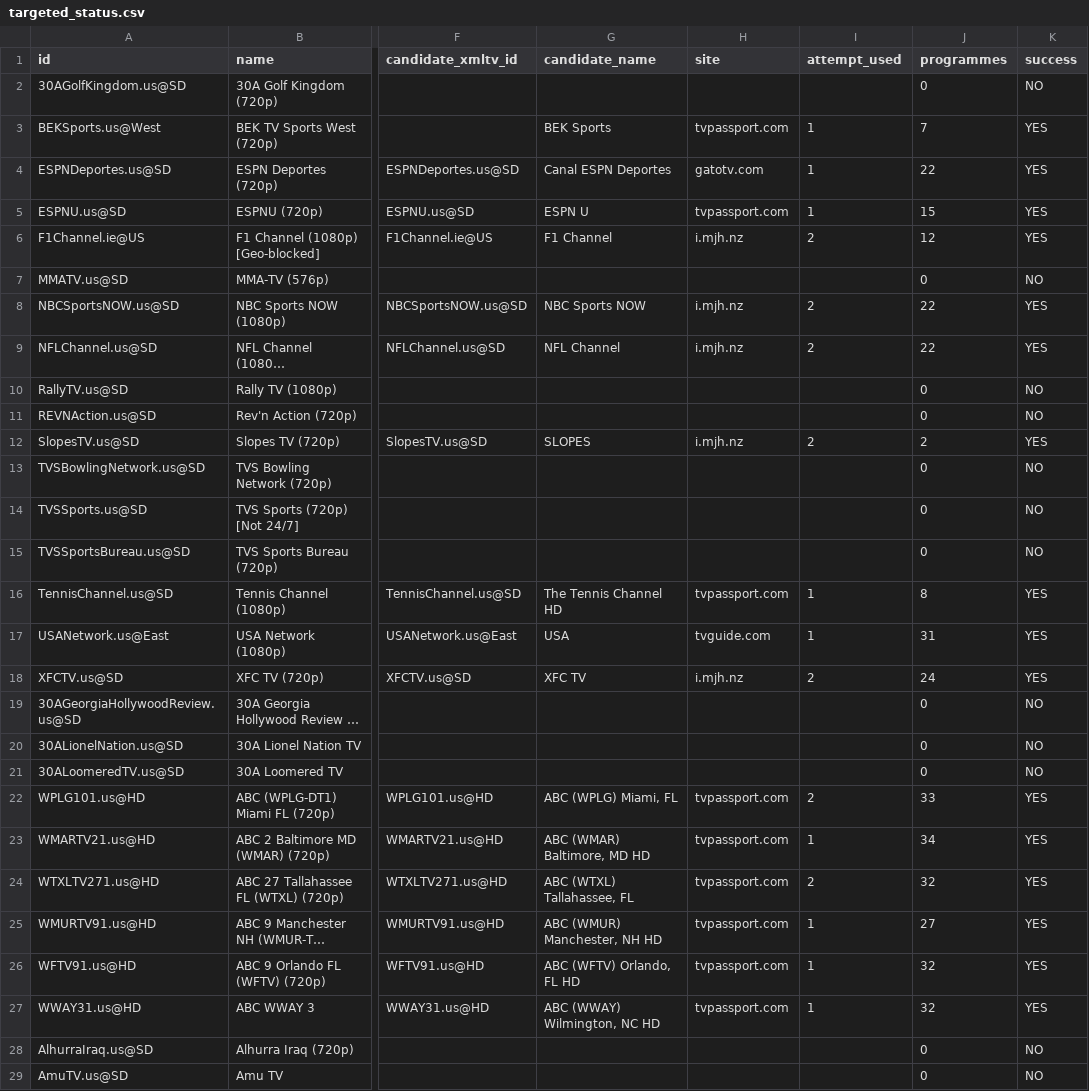
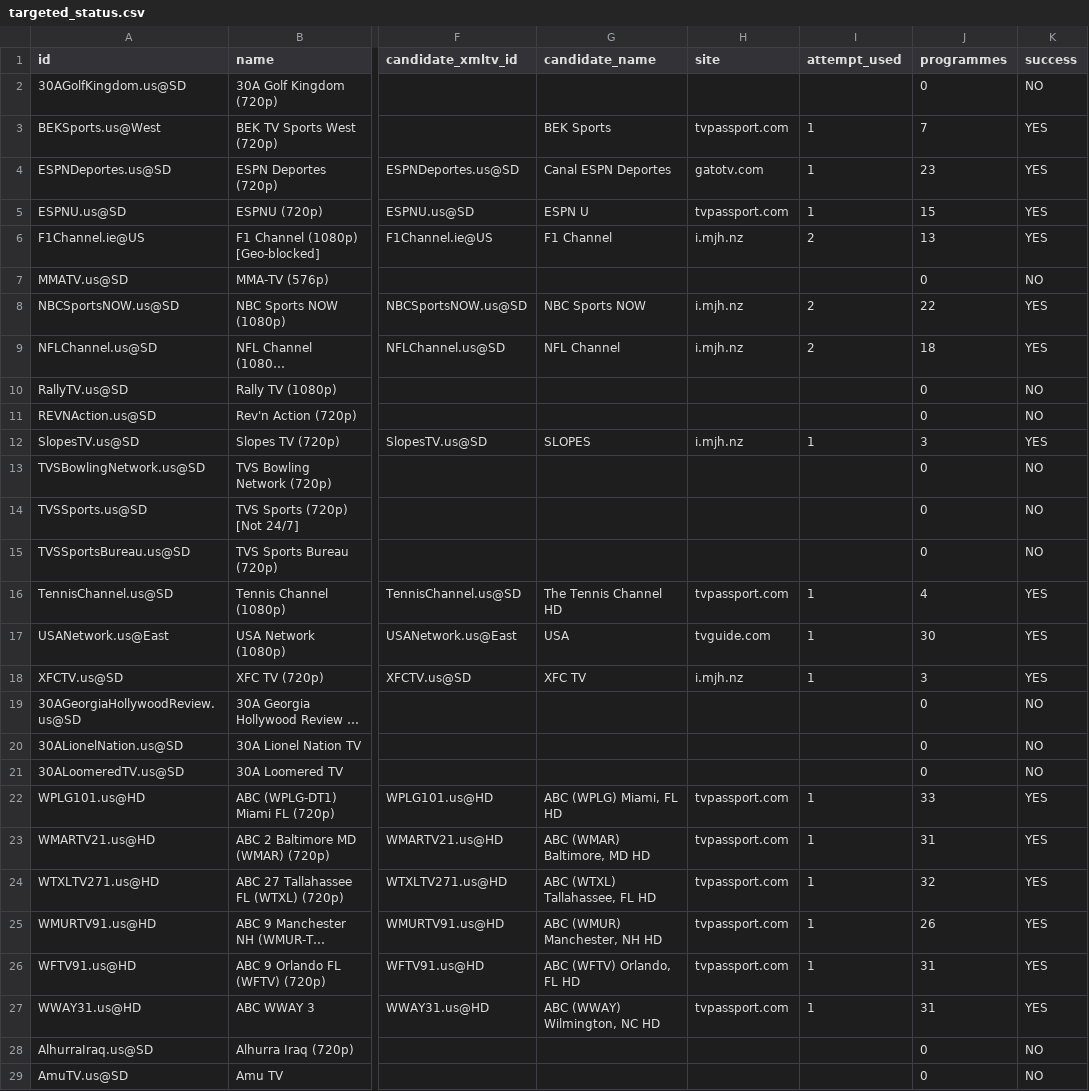
Before and after one commit to andrewsutherland226-netizen/iptv-us-epg, a CSV file: public/v7/targeted_status.csv, drawn as a sheet; only a part is shown, gaps mark what is left out; long unchanged cells end in …; the diff covers the shown part only; the diff names each change by its address in the sheet, - before the commit and + after, or states it on an @@ line.

```diff
--- a/public/v7/targeted_status.csv
+++ b/public/v7/targeted_status.csv
-J4 (programmes): 22
+J4 (programmes): 23
-J6 (programmes): 12
+J6 (programmes): 13
-J9 (programmes): 22
+J9 (programmes): 18
-I12 (attempt_used): 2
+I12 (attempt_used): 1
-J12 (programmes): 2
+J12 (programmes): 3
-J16 (programmes): 8
+J16 (programmes): 4
-J17 (programmes): 31
+J17 (programmes): 30
-I18 (attempt_used): 2
+I18 (attempt_used): 1
-J18 (programmes): 24
+J18 (programmes): 3
-G22 (candidate_name): ABC (WPLG) Miami, FL
+G22 (candidate_name): ABC (WPLG) Miami, FL HD
-I22 (attempt_used): 2
+I22 (attempt_used): 1
-J23 (programmes): 34
+J23 (programmes): 31
-G24 (candidate_name): ABC (WTXL) Tallahassee, FL
+G24 (candidate_name): ABC (WTXL) Tallahassee, FL HD
-I24 (attempt_used): 2
+I24 (attempt_used): 1
-J25 (programmes): 27
+J25 (programmes): 26
-J26:J27 (programmes): 32
+J26:J27 (programmes): 31
```
Also changed, not shown: 23 edited cells elsewhere in this file, public/v10_rescue_report.csv, public/v7/attempt_status.csv, 5 other files.
